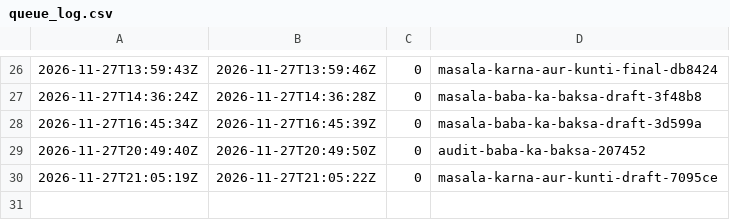
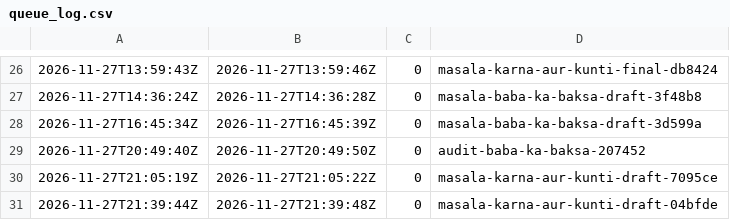
Before and after one commit to manzinetworks1/manzi-studio, a CSV file: engine/state/queue_log.csv, drawn as a sheet; only a part is shown, gaps mark what is left out; the diff names each change by its address in the sheet, - before the commit and + after, or states it on an @@ line.

```diff
--- a/engine/state/queue_log.csv
+++ b/engine/state/queue_log.csv
+row 31: 2026-11-27T21:39:44Z | 2026-11-27T21:39:48Z | 0 | masala-karna-aur-kunti-draft-04bfde
```
Also changed, not shown: 1 other file.
